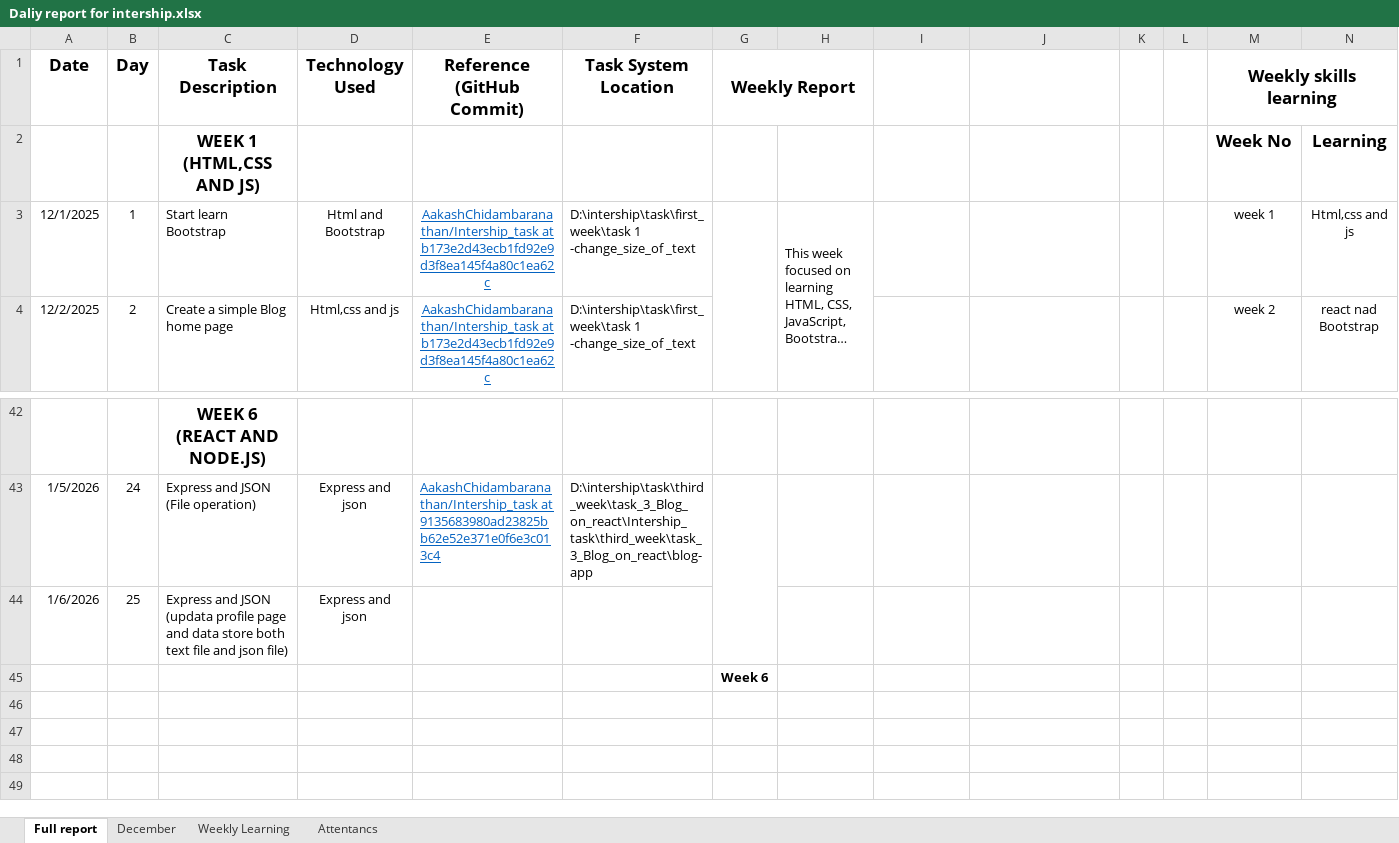
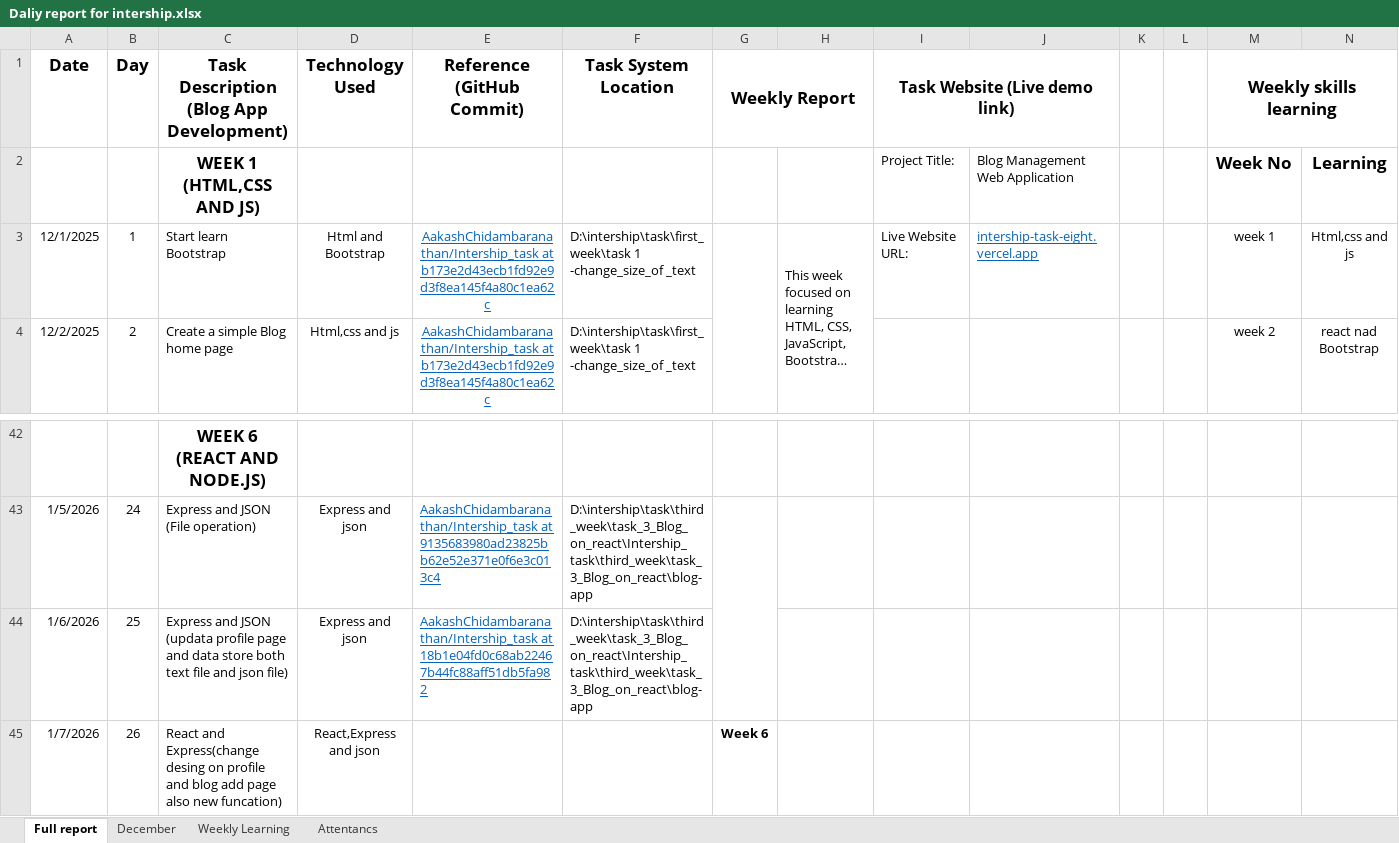
Before and after one commit to AakashChidambaranathan/Intership_task, an Excel workbook: Daliy report for intership.xlsx, sheet Full report, drawn as a sheet; only a part is shown, gaps mark what is left out; long unchanged cells end in …; values as stored, in another font and other column widths than the file's, no borders; removed rows and columns are numbered as before the commit, all else as after; rows hold the shown columns only; the diff names each change by its address in the sheet, - before the commit and + after, or states it on an @@ line.

Commit message:
Update Blog add and profile page design

```diff
--- a/Daliy report for intership.xlsx (sheet Full report)
+++ b/Daliy report for intership.xlsx (sheet Full report)
-C1: Task Description
+C1: Task Description (Blog App Development)
-I1: (empty)
+I1: Task Website (Live demo link)
+I1:J1 merged
-I2 (Task Website (Live demo link)): (empty)
+I2 (Task Website (Live demo link)): Project Title:
-J2: (empty)
+J2: Blog Management Web Application
-I3 (Task Website (Live demo link)): (empty)
+I3 (Task Website (Live demo link)): Live Website URL:
-J3: (empty)
+J3: intership-task-eight.vercel.app
-E44 (Reference (GitHub Commit)): (empty)
+E44 (Reference (GitHub Commit)): AakashChidambaranathan/Intership_task at 18b1e04fd0c68ab22467b44fc88aff51db5fa982
-F44 (Task System Location): (empty)
+F44 (Task System Location): D:\intership\task\third_week\task_3_Blog_on_react\Intership_task\third_week\task_3_Blog_on_react\blog-app
-row 45:  |  |  |  |  |  | Week 6
+row 45: 1/7/2026 | 26 | React and Express(change desing on profile and blog add page also new funcation) | React,Express and json |  |  | Week 6
```
Also changed, not shown: sheet Weekly Learning, 35 other files.
